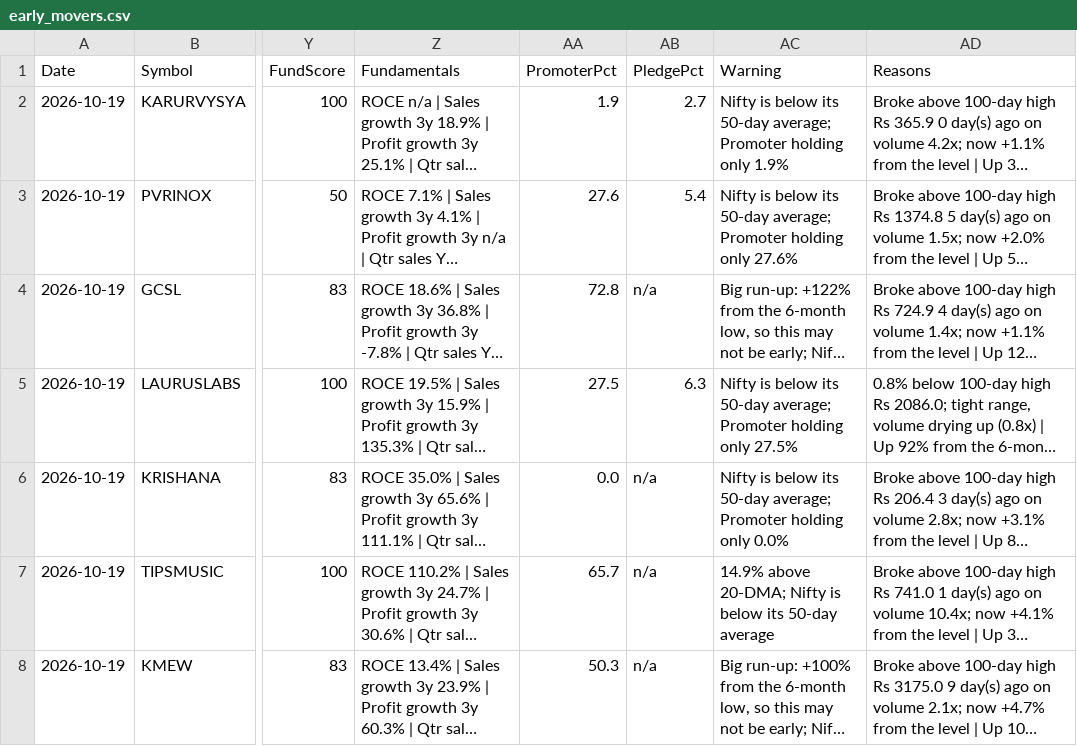
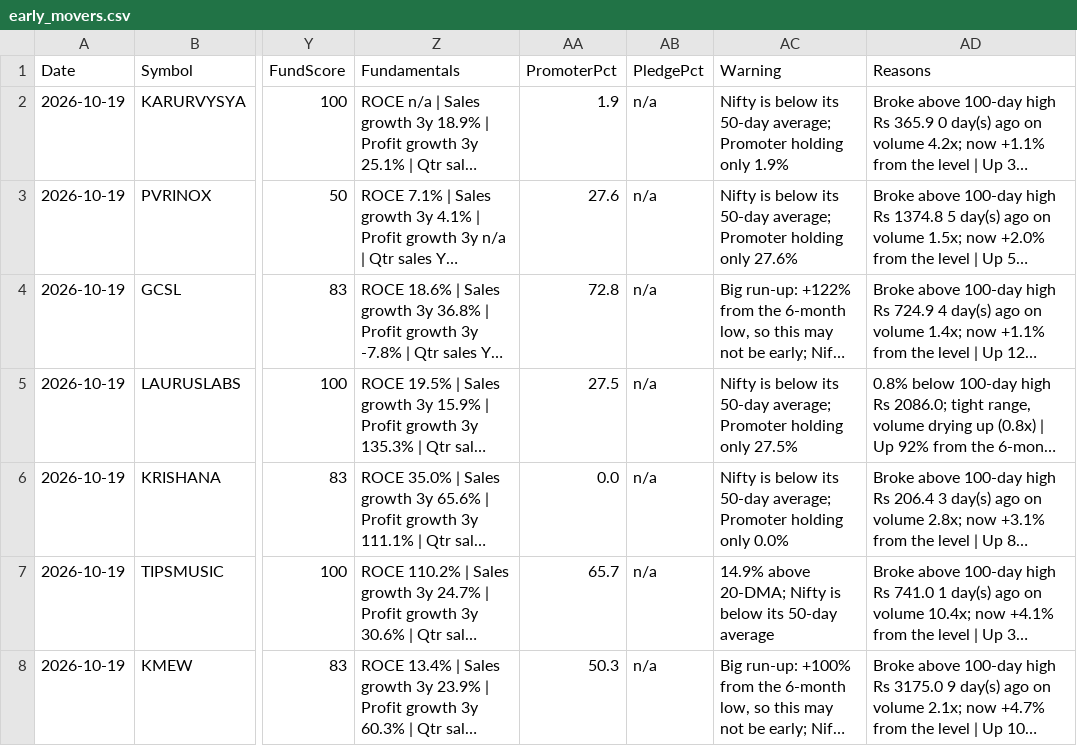
Before and after one commit to Venkey-stocks/stock-radar, a CSV file: data/early_movers.csv, drawn as a sheet; only a part is shown, gaps mark what is left out; long unchanged cells end in …; the diff names each change by its address in the sheet, - before the commit and + after, or states it on an @@ line.

```diff
--- a/data/early_movers.csv
+++ b/data/early_movers.csv
-AB2 (PledgePct): 2.7
+AB2 (PledgePct): n/a
-AB3 (PledgePct): 5.4
+AB3 (PledgePct): n/a
-AB5 (PledgePct): 6.3
+AB5 (PledgePct): n/a
```
Also changed, not shown: data/history/early_2026-10-19.csv.
